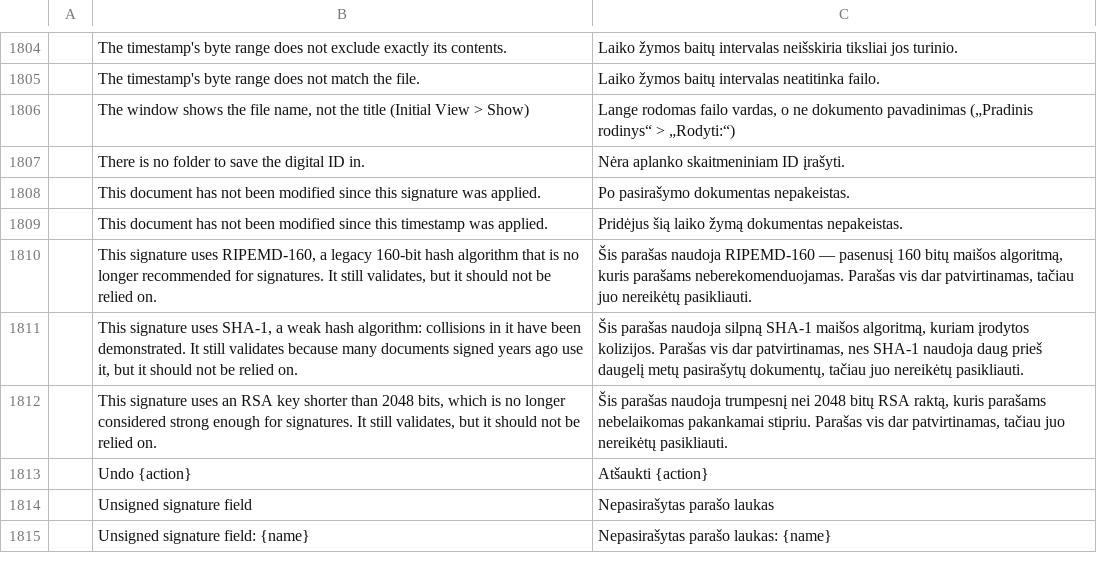
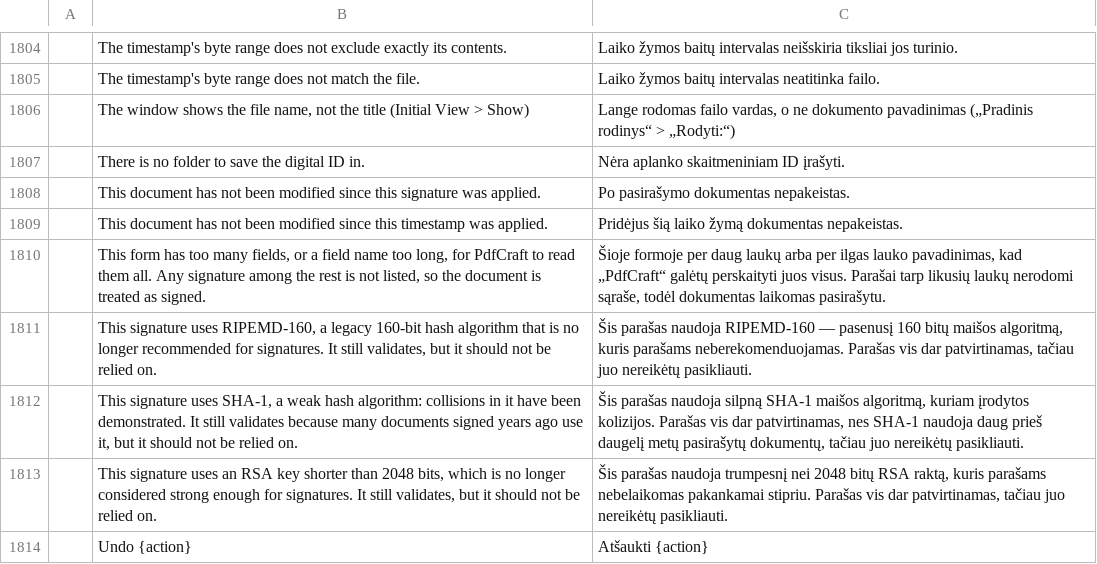
Before and after one commit to madhan-231105/pdfcraft, a TSV file: crates/ui-egui/src/i18n/lt.tsv, drawn as a sheet; only a part is shown, gaps mark what is left out; the shorter side is filled out with more unchanged rows; the diff names each change by its address in the sheet, - before the commit and + after, or states it on an @@ line.

```diff
--- a/crates/ui-egui/src/i18n/lt.tsv
+++ b/crates/ui-egui/src/i18n/lt.tsv
+row 1810:  | This form has too many fields, or a field name too long, for PdfCraft to read them all. Any signature among the rest is not listed, so the document is treated as signed. | Šioje formoje per daug laukų arba per ilgas lauko pavadinimas, kad „PdfCraft“ galėtų perskaityti juos visus. Parašai tarp likusių laukų nerodomi sąraše, todėl dokumentas laikomas pasirašytu.
```
Also changed, not shown: crates/ui-egui/src/i18n/ar.tsv, crates/ui-egui/src/i18n/es.tsv, 6 other files.
